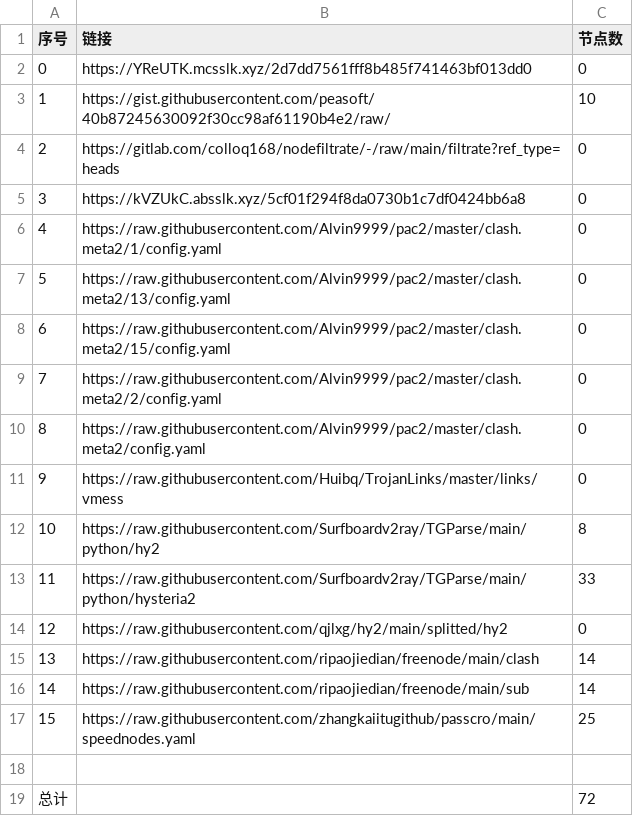
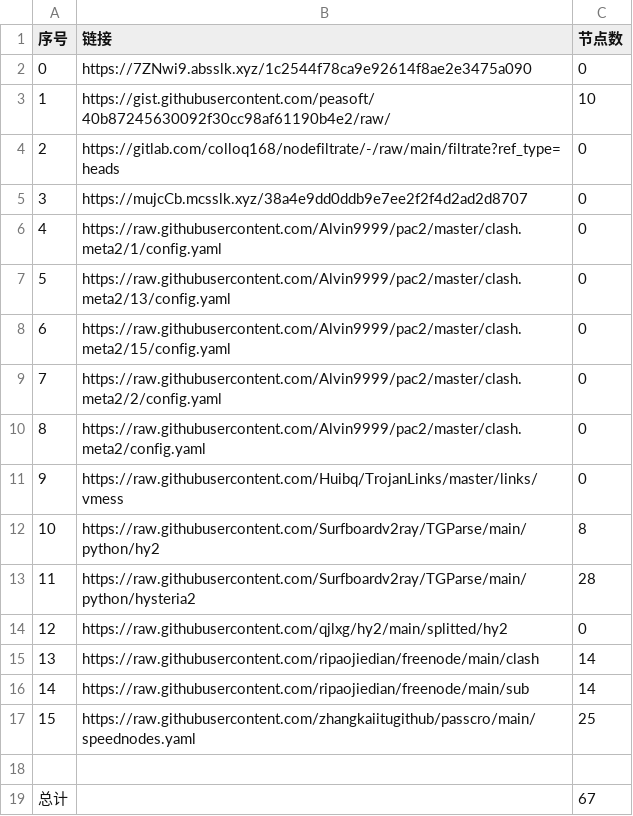
Before and after one commit to ohay5128/NoMoreWalls, a CSV file: list_result.csv, drawn as a sheet.

```diff
--- a/list_result.csv
+++ b/list_result.csv
@@ -1,6 +1,6 @@
 序号,链接,节点数
-0,https://YReUTK.mcsslk.xyz/2d7dd7561fff8b485f741463bf013dd0,0
+0,https://7ZNwi9.absslk.xyz/1c2544f78ca9e92614f8ae2e3475a090,0
 1,https://gist.githubusercontent.com/peasoft/40b87245630092f30cc98af61190b4e2/raw/,10
 2,https://gitlab.com/colloq168/nodefiltrate/-/raw/main/filtrate?ref_type=heads,0
-3,https://kVZUkC.absslk.xyz/5cf01f294f8da0730b1c7df0424bb6a8,0
+3,https://mujcCb.mcsslk.xyz/38a4e9dd0ddb9e7ee2f2f4d2ad2d8707,0
 4,https://raw.githubusercontent.com/Alvin9999/pac2/master/clash.meta2/1/config.yaml,0
@@ -12,3 +12,3 @@
 10,https://raw.githubusercontent.com/Surfboardv2ray/TGParse/main/python/hy2,8
-11,https://raw.githubusercontent.com/Surfboardv2ray/TGParse/main/python/hysteria2,33
+11,https://raw.githubusercontent.com/Surfboardv2ray/TGParse/main/python/hysteria2,28
 12,https://raw.githubusercontent.com/qjlxg/hy2/main/splitted/hy2,0
@@ -18,2 +18,2 @@
 
-总计,,72
+总计,,67
```
Also changed, not shown: 8 other files.
